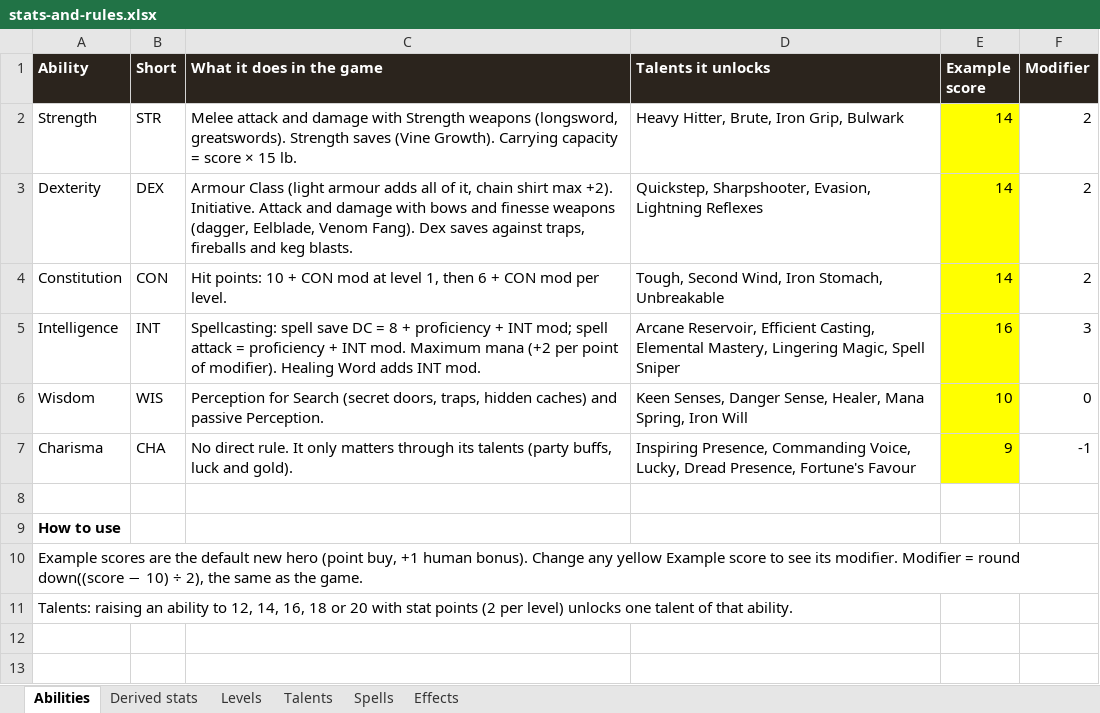
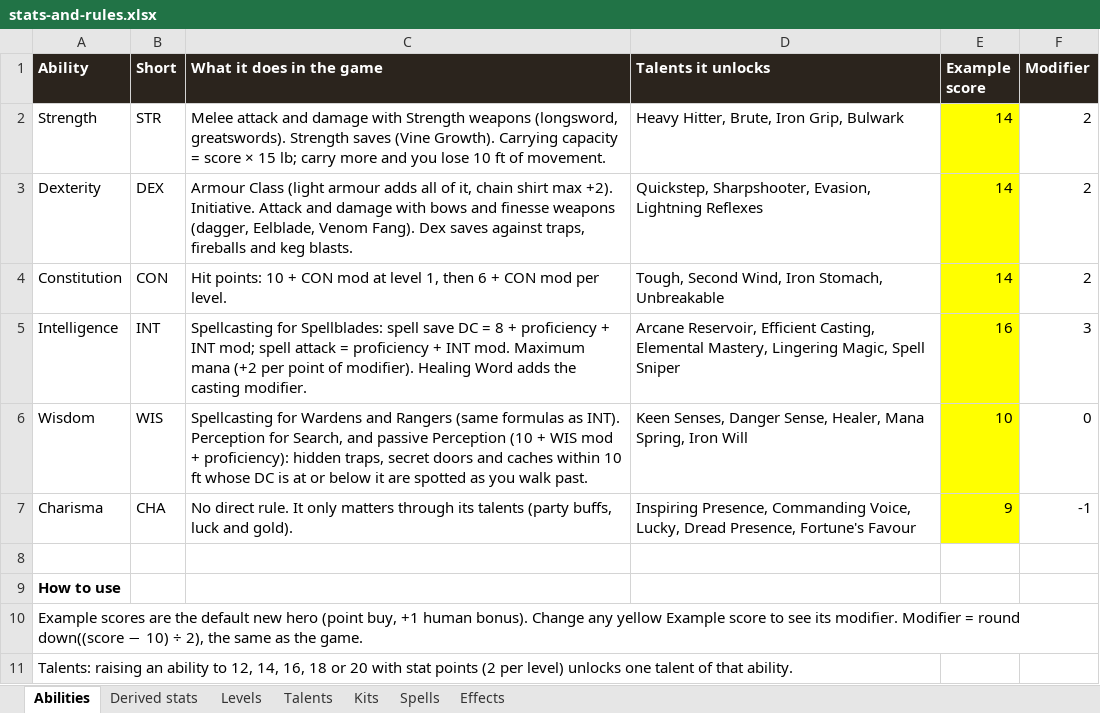
Before and after one commit to Christo32c/C-Projects, an Excel workbook: battle-board/docs/stats-and-rules.xlsx, sheet Abilities, drawn as a sheet; values as stored, in another font and other column widths than the file's, no borders; the diff names each change by its address in the sheet, - before the commit and + after, or states it on an @@ line.

```diff
--- a/battle-board/docs/stats-and-rules.xlsx (sheet Abilities)
+++ b/battle-board/docs/stats-and-rules.xlsx (sheet Abilities)
+sheet tab: Kits
-C2 (What it does in the game): …× 15 lb.
+C2 (What it does in the game): …× 15 lb; carry more and you lose 10 ft of movement.
-C5 (What it does in the game): Spellcasting: spell save DC = 8 + proficiency + INT mod; spell attack = proficiency + INT mod. Maximum mana (+2 per point of modifier). Healing Word adds INT mod.
+C5 (What it does in the game): Spellcasting for Spellblades: spell save DC = 8 + proficiency + INT mod; spell attack = proficiency + INT mod. Maximum mana (+2 per point of modifier). Healing Word adds the casting modifier.
-C6 (What it does in the game): Perception for Search (secret doors, traps, hidden caches) and passive Perception.
+C6 (What it does in the game): Spellcasting for Wardens and Rangers (same formulas as INT). Perception for Search, and passive Perception (10 + WIS mod + proficiency): hidden traps, secret doors and caches within 10 ft whose DC is at or below it are spotted as you walk past.
```
Also changed, not shown: sheet Derived stats, sheet Spells, sheet Talents, battle-board/docs/items-and-monsters.xlsx, 1 other file.
